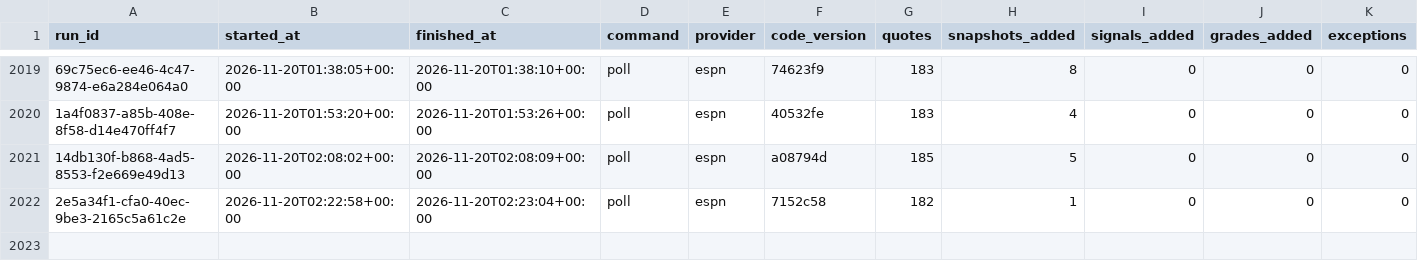
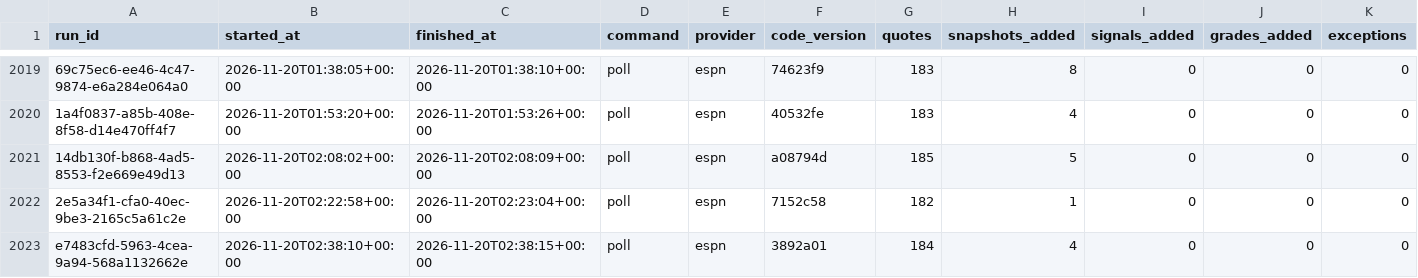
Before and after one commit to EdgeCash/Atlas, a CSV file: tracking/runs.csv, drawn as a sheet; only a part is shown, gaps mark what is left out; rows hold the shown columns only; the diff names each change by its address in the sheet, - before the commit and + after, or states it on an @@ line.

```diff
--- a/tracking/runs.csv
+++ b/tracking/runs.csv
+row 2023: e7483cfd-5963-4cea-9a94-568a1132662e | 2026-11-20T02:38:10+00:00 | 2026-11-20T02:38:15+00:00 | poll | espn | 3892a01 | 184 | 4 | 0 | 0 | 0
```
Also changed, not shown: tracking/card_grades.csv, tracking/games.csv, 11 other files.
